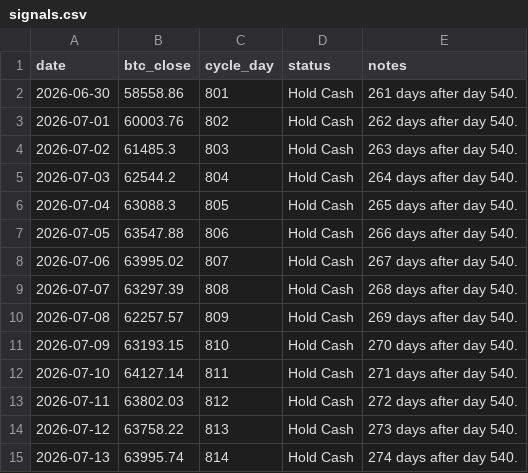
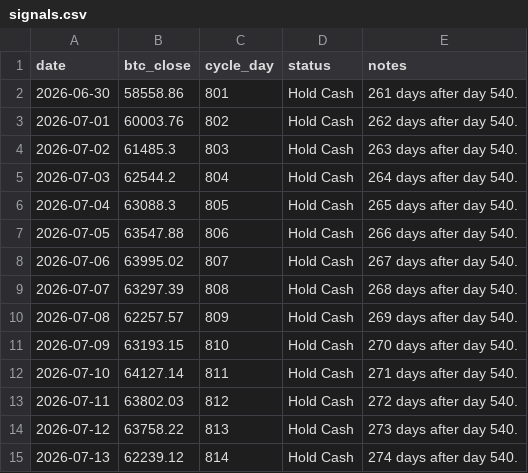
Before and after one commit to AIPeterLab/btc-cycle-signal-desk, a CSV file: data/signals.csv, drawn as a sheet.

```diff
--- a/data/signals.csv
+++ b/data/signals.csv
@@ -14,2 +14,2 @@ date,btc_close,cycle_day,status,notes
 2026-07-12,63758.22,813,Hold Cash,273 days after day 540.
-2026-07-13,63995.74,814,Hold Cash,274 days after day 540.
+2026-07-13,62239.12,814,Hold Cash,274 days after day 540.
```
Also changed, not shown: 1 other file.
